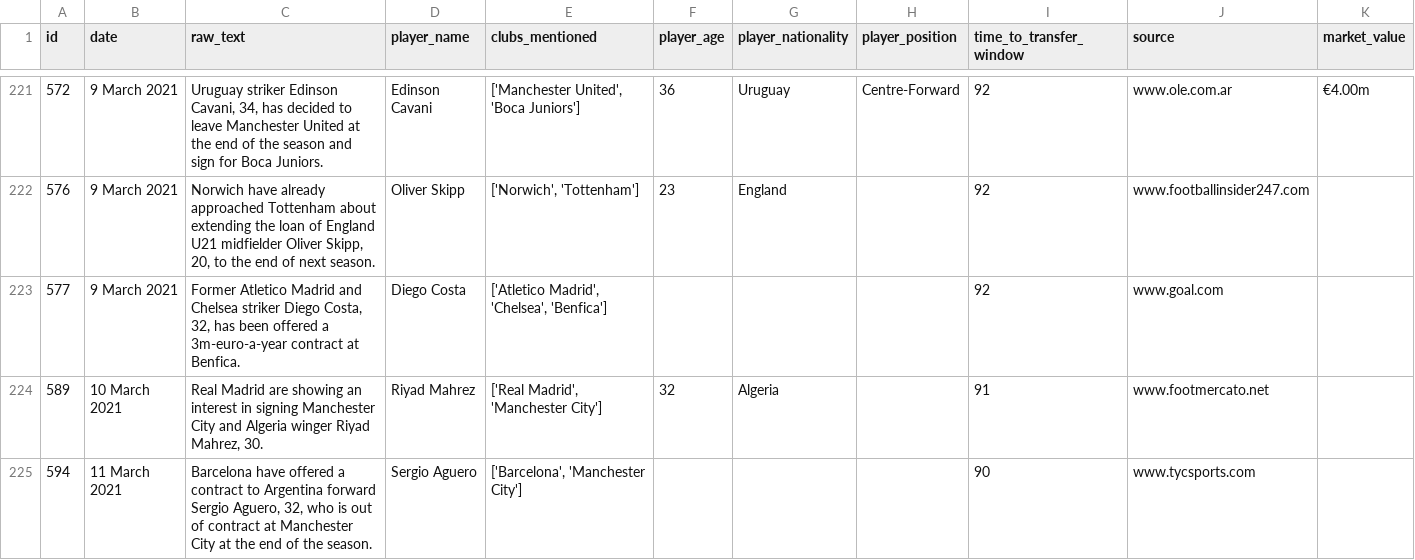
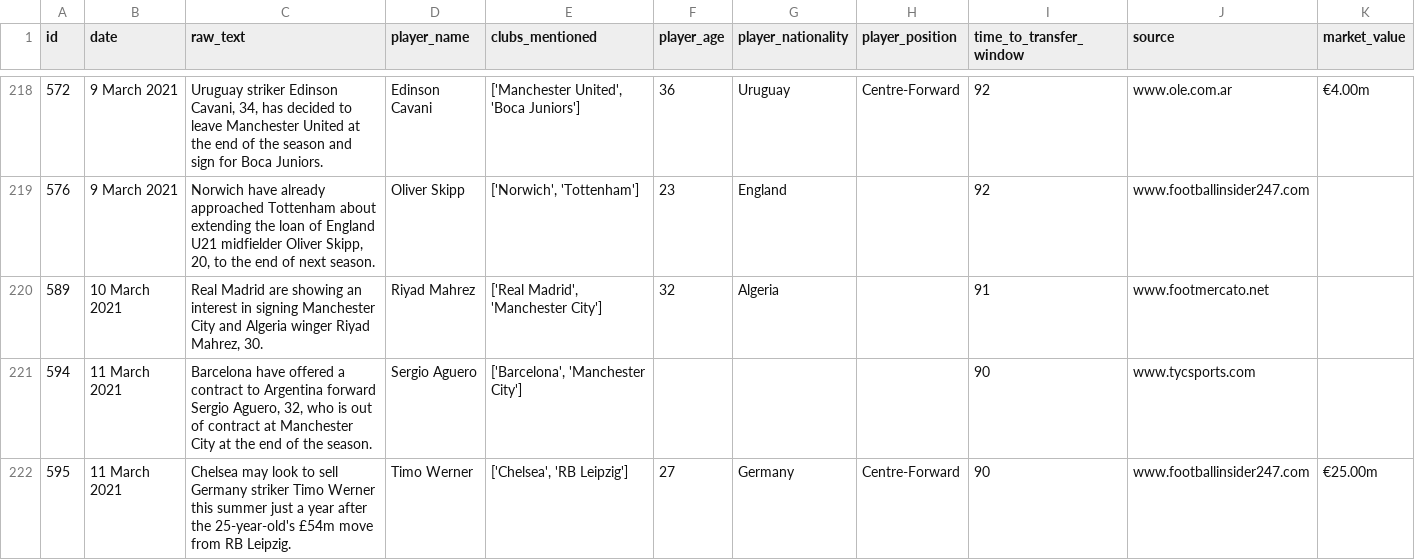
Before and after one commit to iferunsewe/BBC-Gossip-Column-Predictor, a CSV file: data/cleaned_structured_data.csv, drawn as a sheet; only a part is shown, gaps mark what is left out; the shorter side is filled out with more unchanged rows; the diff covers the shown part only.

```diff
--- a/data/cleaned_structured_data.csv
+++ b/data/cleaned_structured_data.csv
@@ -222,3 +219,2 @@ id,date,raw_text,player_name,clubs_mentioned,player_age,player_nationality,playe
 576,9 March 2021,"Norwich have already approached Tottenham about extending the loan of England U21 midfielder Oliver Skipp, 20, to the end of next season.",Oliver Skipp,"['Norwich', 'Tottenham']",23,England,,92,www.footballinsider247.com,
-577,9 March 2021,"Former Atletico Madrid and Chelsea striker Diego Costa, 32, has been offered a 3m-euro-a-year contract at Benfica.",Diego Costa,"['Atletico Madrid', 'Chelsea', 'Benfica']",,,,92,www.goal.com,
 589,10 March 2021,"Real Madrid are showing an interest in signing Manchester City and Algeria winger Riyad Mahrez, 30.",Riyad Mahrez,"['Real Madrid', 'Manchester City']",32,Algeria,,91,www.footmercato.net,
```
Also changed, not shown: 15 removed rows and 68 edited cells elsewhere in this file, 1 other file.
